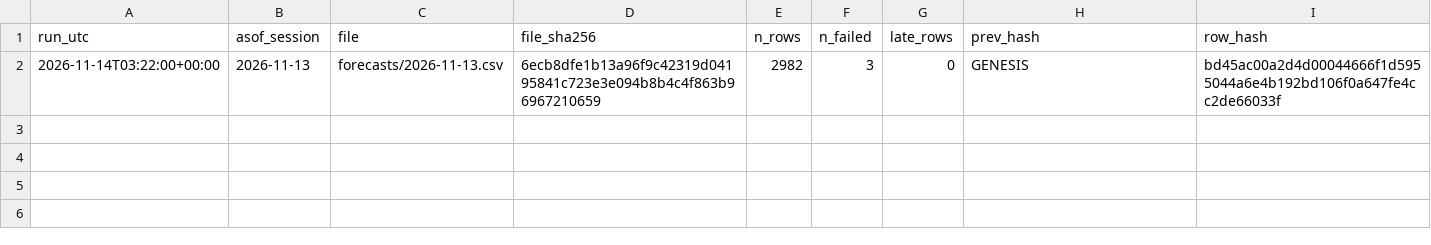
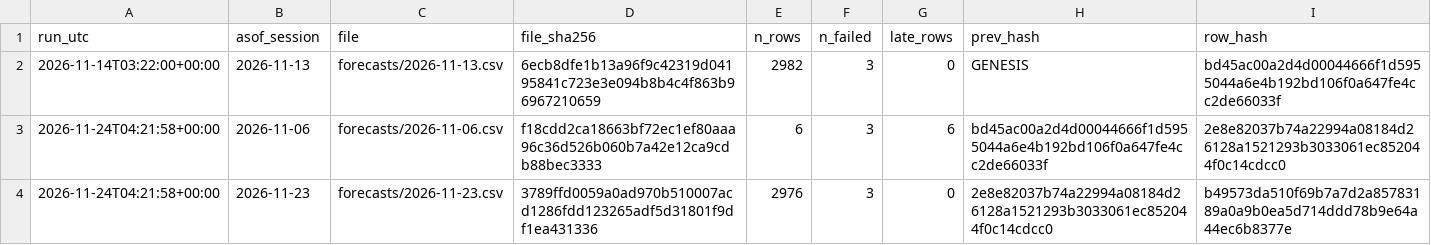
Before and after one commit to harshatangirala/nexus-alpha, a CSV file: shadow/v1.2/chain.csv, drawn as a sheet; the diff names each change by its address in the sheet, - before the commit and + after, or states it on an @@ line.

```diff
--- a/shadow/v1.2/chain.csv
+++ b/shadow/v1.2/chain.csv
+row 3: 2026-11-24T04:21:58+00:00 | 2026-11-06 | forecasts/2026-11-06.csv | f18cdd2ca18663bf72ec1ef80aaa96c36d526b060b7a42e12ca9cdb88bec3333 | 6 | 3 | 6 | bd45ac00a2d4d00044666f1d5955044a6e4b192bd106f0a647fe4cc2de66033f | 2e8e82037b74a22994a08184d26128a1521293b3033061ec852044f0c14cdcc0
+row 4: 2026-11-24T04:21:58+00:00 | 2026-11-23 | forecasts/2026-11-23.csv | 3789ffd0059a0ad970b510007acd1286fdd123265adf5d31801f9df1ea431336 | 2976 | 3 | 0 | 2e8e82037b74a22994a08184d26128a1521293b3033061ec852044f0c14cdcc0 | b49573da510f69b7a7d2a85783189a0a9b0ea5d714ddd78b9e64a44ec6b8377e
```
Also changed, not shown: shadow/v1.2/last_run_failures.csv, 4 other files.
